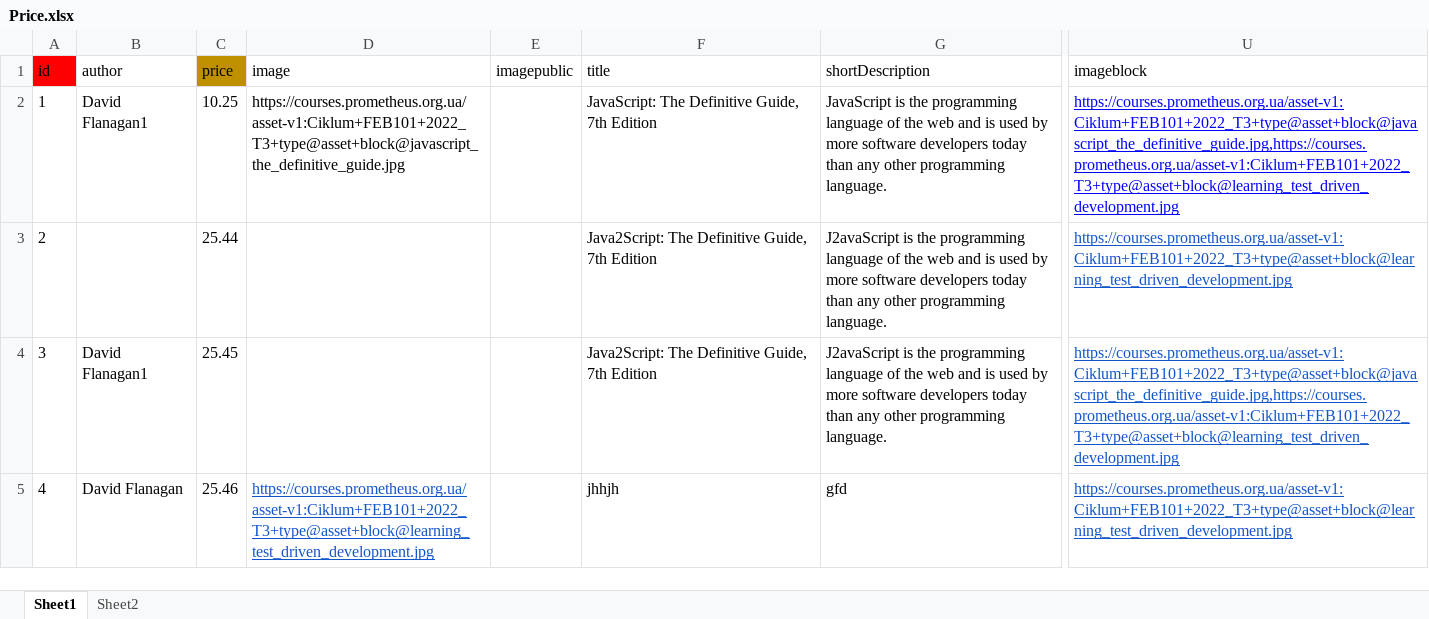
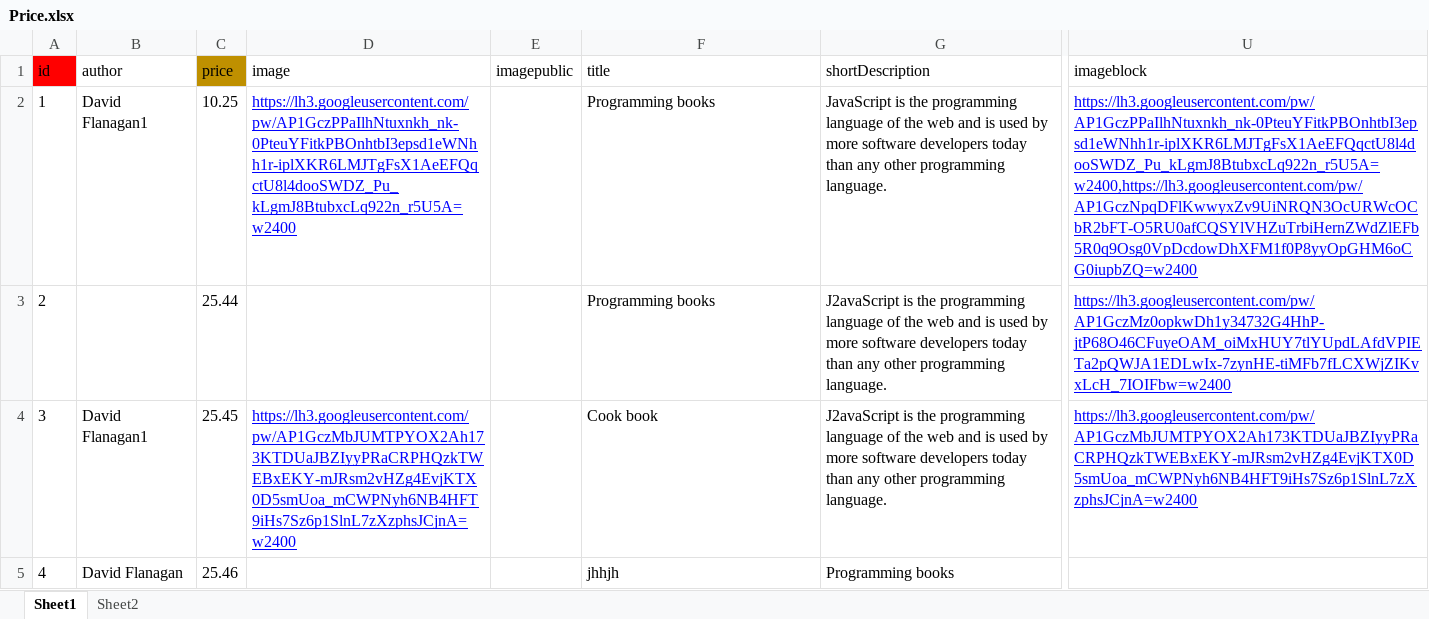
Before and after one commit to AnjiBarik/emarc, an Excel workbook: emarket/samples/reference-tables/Price.xlsx, sheet Sheet1, drawn as a sheet; only a part is shown, gaps mark what is left out; values as stored, in another font and other column widths than the file's, no borders; charts and pictures not drawn; the diff covers the shown part only; the diff names each change by its address in the sheet, - before the commit and + after, or states it on an @@ line.

```diff
--- a/emarket/samples/reference-tables/Price.xlsx (sheet Sheet1)
+++ b/emarket/samples/reference-tables/Price.xlsx (sheet Sheet1)
-D2 (image): https://courses.prometheus.org.ua/asset-v1:Ciklum+FEB101+2022_T3+type@asset+block@javascript_the_definitive_guide.jpg
+D2 (image): https://lh3.googleusercontent.com/pw/AP1GczPPaIlhNtuxnkh_nk-0PteuYFitkPBOnhtbI3epsd1eWNhh1r-iplXKR6LMJTgFsX1AeEFQqctU8l4dooSWDZ_Pu_kLgmJ8BtubxcLq922n_r5U5A=w2400
@@ D2 underline: off → on, text colour: black → #0000FF @@
-F2 (title): JavaScript: The Definitive Guide, 7th Edition
+F2 (title): Programming books
-U2 (imageblock): https://courses.prometheus.org.ua/asset-v1:Ciklum+FEB101+2022_T3+type@asset+block@javascript_the_definitive_guide.jpg,https://courses.prometheus.org.ua/asset-v1:Ciklum+FEB101+2022_T3+type@asset+block@learning_test_driven_development.jpg
+U2 (imageblock): https://lh3.googleusercontent.com/pw/AP1GczPPaIlhNtuxnkh_nk-0PteuYFitkPBOnhtbI3epsd1eWNhh1r-iplXKR6LMJTgFsX1AeEFQqctU8l4dooSWDZ_Pu_kLgmJ8BtubxcLq922n_r5U5A=w2400,https://lh3.googleusercontent.com/pw/AP1GczNpqDFlKwwyxZv9UiNRQN3OcURWcOCbR2bFT-O5RU0afCQSYlVHZuTrbiHernZWdZlEFb5R0q9Osg0VpDcdowDhXFM1f0P8yyOpGHM6oCG0iupbZQ=w2400
-F3 (title): Java2Script: The Definitive Guide, 7th Edition
+F3 (title): Programming books
-U3 (imageblock): https://courses.prometheus.org.ua/asset-v1:Ciklum+FEB101+2022_T3+type@asset+block@learning_test_driven_development.jpg
+U3 (imageblock): https://lh3.googleusercontent.com/pw/AP1GczMz0opkwDh1y34732G4HhP-jtP68O46CFuyeOAM_oiMxHUY7tlYUpdLAfdVPIETa2pQWJA1EDLwIx-7zynHE-tiMFb7fLCXWjZIKvxLcH_7IOIFbw=w2400
-U3:U4 text colour: #1155CC
+U3:U4 text colour: #0000FF
-D4 (image): (empty)
+D4 (image): https://lh3.googleusercontent.com/pw/AP1GczMbJUMTPYOX2Ah173KTDUaJBZIyyPRaCRPHQzkTWEBxEKY-mJRsm2vHZg4EvjKTX0D5smUoa_mCWPNyh6NB4HFT9iHs7Sz6p1SlnL7zXzphsJCjnA=w2400
-F4 (title): Java2Script: The Definitive Guide, 7th Edition
+F4 (title): Cook book
-U4 (imageblock): https://courses.prometheus.org.ua/asset-v1:Ciklum+FEB101+2022_T3+type@asset+block@javascript_the_definitive_guide.jpg,https://courses.prometheus.org.ua/asset-v1:Ciklum+FEB101+2022_T3+type@asset+block@learning_test_driven_development.jpg
+U4 (imageblock): https://lh3.googleusercontent.com/pw/AP1GczMbJUMTPYOX2Ah173KTDUaJBZIyyPRaCRPHQzkTWEBxEKY-mJRsm2vHZg4EvjKTX0D5smUoa_mCWPNyh6NB4HFT9iHs7Sz6p1SlnL7zXzphsJCjnA=w2400
-D5 (image): https://courses.prometheus.org.ua/asset-v1:Ciklum+FEB101+2022_T3+type@asset+block@learning_test_driven_development.jpg
+D5 (image): (empty)
-G5 (shortDescription): gfd
+G5 (shortDescription): Programming books
-U5 (imageblock): https://courses.prometheus.org.ua/asset-v1:Ciklum+FEB101+2022_T3+type@asset+block@learning_test_driven_development.jpg
+U5 (imageblock): (empty)
```
Also changed, not shown: 3 added rows and 9 edited cells elsewhere in this sheet, sheet Sheet2, 1 other file.
